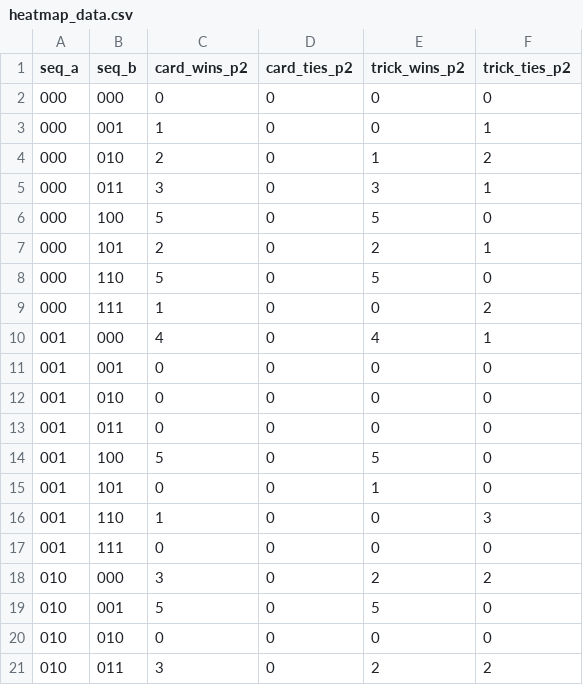
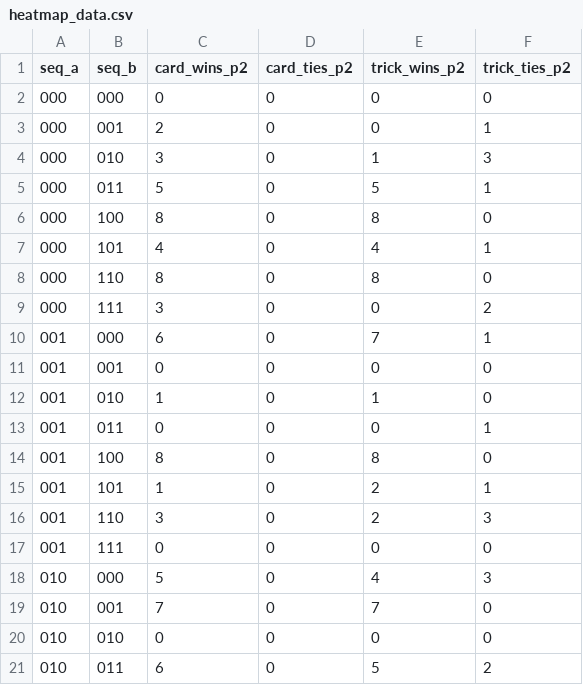
Before and after one commit to 11helenab/project_penney, a CSV file: data/heatmap_data.csv, drawn as a sheet; only a part is shown; the diff covers the shown part only.

```diff
--- a/data/heatmap_data.csv
+++ b/data/heatmap_data.csv
@@ -2,20 +2,20 @@ seq_a,seq_b,card_wins_p2,card_ties_p2,trick_wins_p2,trick_ties_p2
 000,000,0,0,0,0
-000,001,1,0,0,1
-000,010,2,0,1,2
-000,011,3,0,3,1
-000,100,5,0,5,0
-000,101,2,0,2,1
-000,110,5,0,5,0
-000,111,1,0,0,2
-001,000,4,0,4,1
+000,001,2,0,0,1
+000,010,3,0,1,3
+000,011,5,0,5,1
+000,100,8,0,8,0
+000,101,4,0,4,1
+000,110,8,0,8,0
+000,111,3,0,0,2
+001,000,6,0,7,1
 001,001,0,0,0,0
-001,010,0,0,0,0
-001,011,0,0,0,0
-001,100,5,0,5,0
-001,101,0,0,1,0
-001,110,1,0,0,3
+001,010,1,0,1,0
+001,011,0,0,0,1
+001,100,8,0,8,0
+001,101,1,0,2,1
+001,110,3,0,2,3
 001,111,0,0,0,0
-010,000,3,0,2,2
-010,001,5,0,5,0
+010,000,5,0,4,3
+010,001,7,0,7,0
 010,010,0,0,0,0
-010,011,3,0,2,2
+010,011,6,0,5,2
```
Also changed, not shown: 61 edited cells elsewhere in this file, 3 other files.
